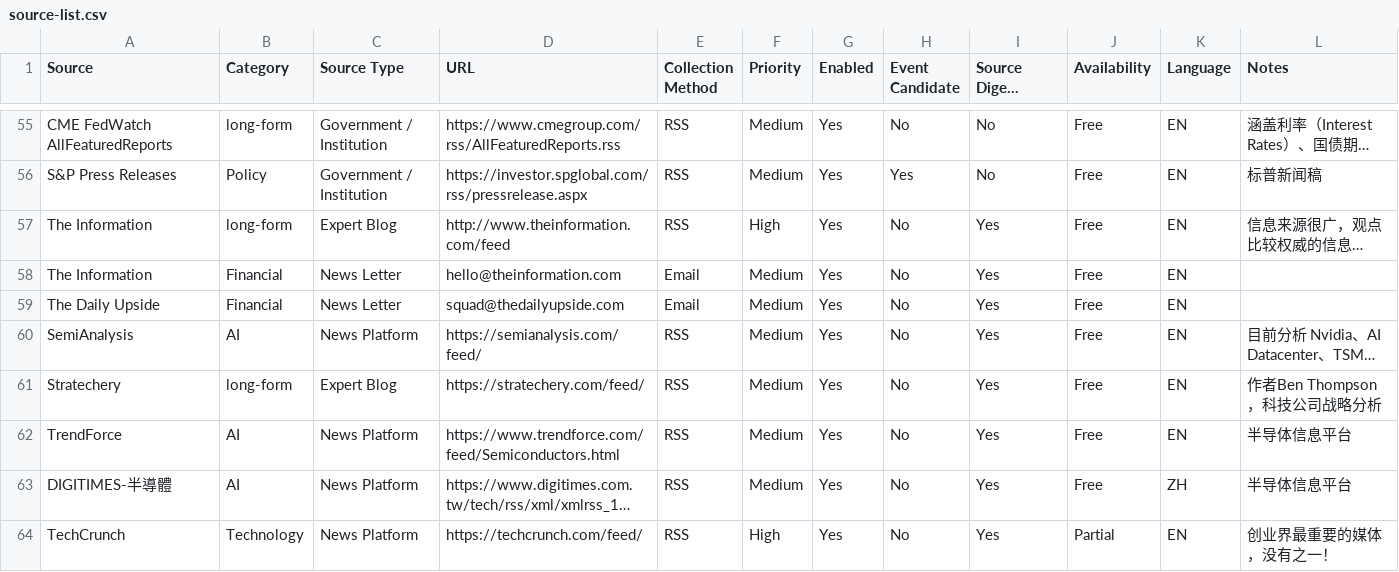
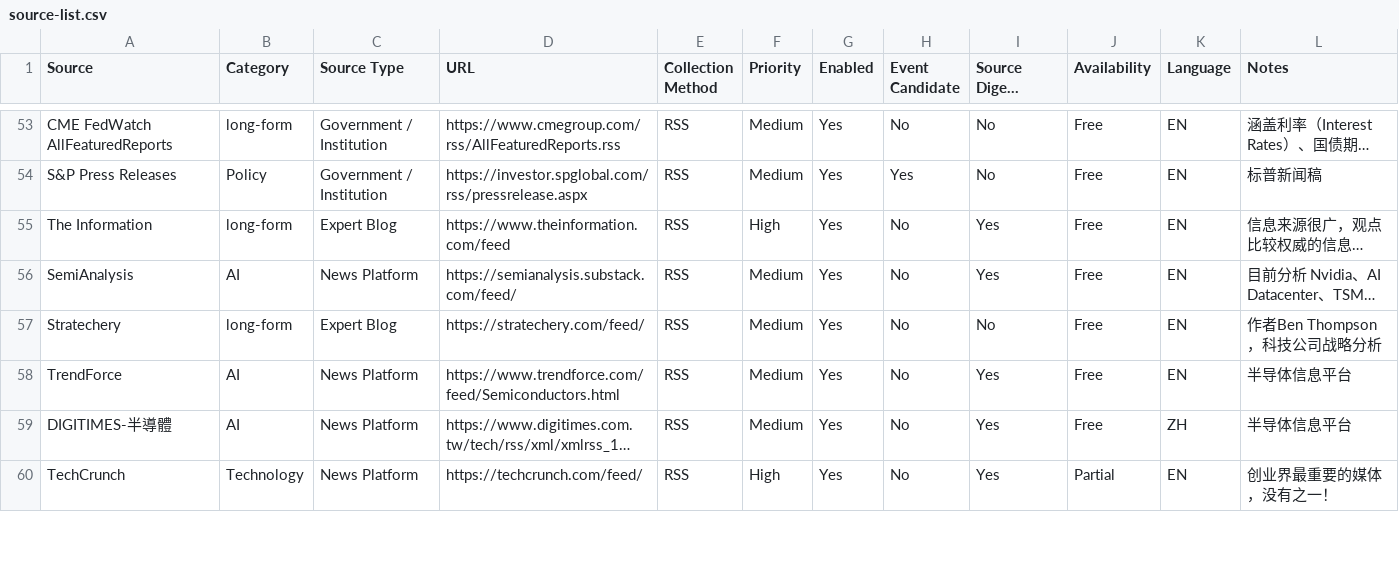
Before and after one commit to QHYK/X-AI, a CSV file: docs/backup/source-list.csv, drawn as a sheet; only a part is shown, gaps mark what is left out; long unchanged cells end in …; removed rows and columns are numbered as before the commit, all else as after; the diff covers the shown part only; the diff names each change by its address in the sheet, - before the commit and + after, or states it on an @@ line.

Commit message:
finish Task 1 — Database Schema, finish sources insert. Add collectRSS but not finish

```diff
--- a/docs/backup/source-list.csv
+++ b/docs/backup/source-list.csv
-D55 (URL): http://www.theinformation.com/feed
+D55 (URL): https://www.theinformation.com/feed
-row 58: The Information | Financial | News Letter | hello@theinformation.com | Email | Medium | Yes | No | Yes | Free | EN
-row 59: The Daily Upside | Financial | News Letter | squad@thedailyupside.com | Email | Medium | Yes | No | Yes | Free | EN
-D56 (URL): https://semianalysis.com/feed/
+D56 (URL): https://semianalysis.substack.com/feed/
-I57 (Source Digest Candidate): Yes
+I57 (Source Digest Candidate): No
```
Also changed, not shown: 5 added rows, 3 removed rows, 1 moved row and 23 edited cells elsewhere in this file, 8 other files.
